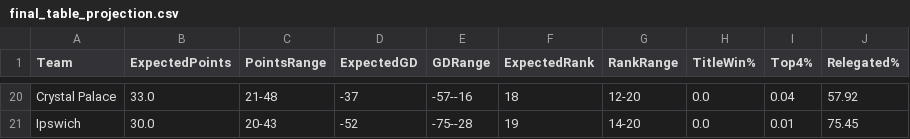
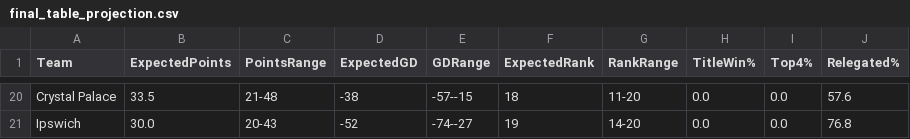
Before and after one commit to kiganyamburu/EPL-Season-Predictor, a CSV file: output/final_table_projection.csv, drawn as a sheet; only a part is shown, gaps mark what is left out; the diff covers the shown part only; the diff names each change by its address in the sheet, - before the commit and + after, or states it on an @@ line.

```diff
--- a/output/final_table_projection.csv
+++ b/output/final_table_projection.csv
-B20 (ExpectedPoints): 33.0
+B20 (ExpectedPoints): 33.5
-D20 (ExpectedGD): -37
+D20 (ExpectedGD): -38
-E20 (GDRange): -57--16
+E20 (GDRange): -57--15
-G20 (RankRange): 12-20
+G20 (RankRange): 11-20
-I20 (Top4%): 0.04
+I20 (Top4%): 0.0
-J20 (Relegated%): 57.92
+J20 (Relegated%): 57.6
-E21 (GDRange): -75--28
+E21 (GDRange): -74--27
-I21 (Top4%): 0.01
+I21 (Top4%): 0.0
-J21 (Relegated%): 75.45
+J21 (Relegated%): 76.8
```
Also changed, not shown: 3 added rows, 3 removed rows and 88 edited cells elsewhere in this file, output/predictions.csv.
